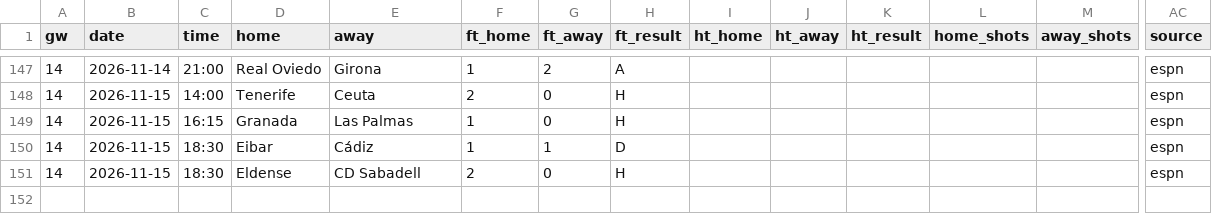
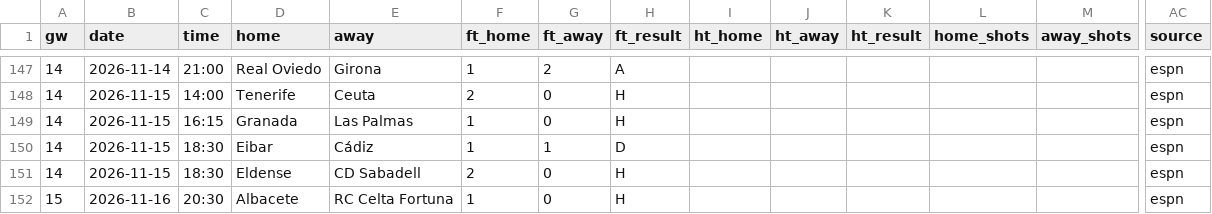
Before and after one commit to cespaguar-afk/predix-sports, a CSV file: feeds/ESP_2_segunda-division_results.csv, drawn as a sheet; only a part is shown, gaps mark what is left out; rows hold the shown columns only; the diff names each change by its address in the sheet, - before the commit and + after, or states it on an @@ line.

```diff
--- a/feeds/ESP_2_segunda-division_results.csv
+++ b/feeds/ESP_2_segunda-division_results.csv
+row 152: 15 | 2026-11-16 | 20:30 | Albacete | RC Celta Fortuna | 1 | 0 | H |  |  |  |  |  | espn
```
Also changed, not shown: feeds/ESP_2_segunda-division_fixtures.csv, 4 other files.
